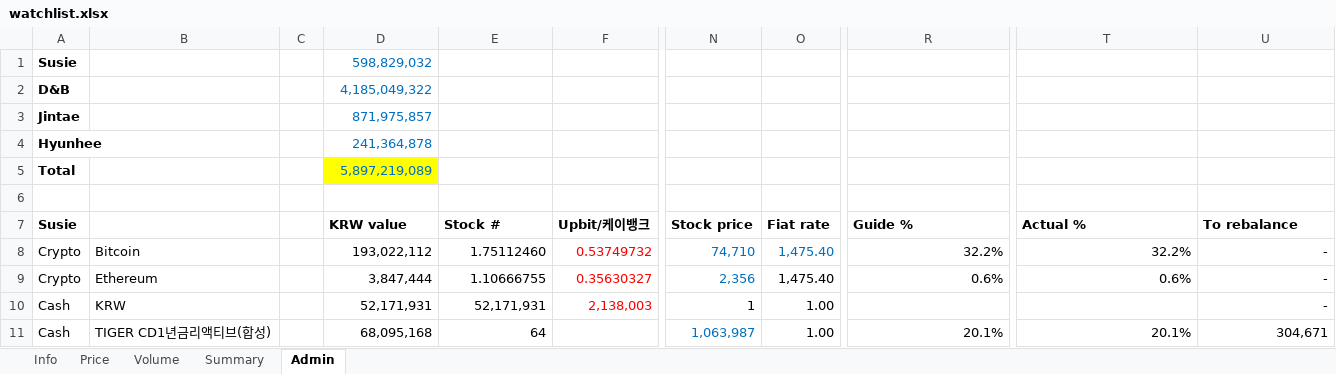
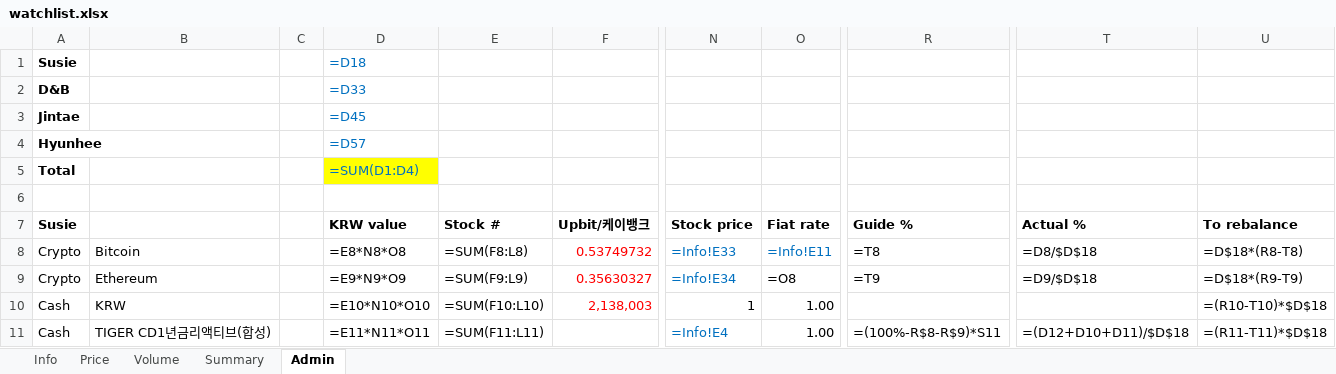
Before and after one commit to jtkimpr/finance-watch, an Excel workbook: data/watchlist.xlsx, sheet Admin, drawn as a sheet; only a part is shown, gaps mark what is left out; values as stored, in another font and other column widths than the file's, no borders; formulas without a stored value are shown as written; the diff covers the shown part only; the diff names each change by its address in the sheet, - before the commit and + after, or states it on an @@ line.

```diff
--- a/data/watchlist.xlsx (sheet Admin)
+++ b/data/watchlist.xlsx (sheet Admin)
-D1: 598,829,032
+D1: =D18
-D2: 4,185,049,322
+D2: =D33
-D3: 871,975,857
+D3: =D45
-D4: 241,364,878
+D4: =D57
-D5: 5,897,219,089
+D5: =SUM(D1:D4)
-D8: 193,022,112
+D8: =E8*N8*O8
-E8: 1.75112460
+E8: =SUM(F8:L8)
-N8: 74,710
+N8: =Info!E33
-O8: 1,475.40
+O8: =Info!E11
-R8: 32.2%
+R8: =T8
-T8: 32.2%
+T8: =D8/$D$18
-U8: -
+U8: =D$18*(R8-T8)
-D9: 3,847,444
+D9: =E9*N9*O9
-E9: 1.10666755
+E9: =SUM(F9:L9)
-N9: 2,356
+N9: =Info!E34
-O9: 1,475.40
+O9: =O8
-R9: 0.6%
+R9: =T9
-T9: 0.6%
+T9: =D9/$D$18
-U9: -
+U9: =D$18*(R9-T9)
-D10: 52,171,931
+D10: =E10*N10*O10
-E10: 52,171,931
+E10: =SUM(F10:L10)
-U10: -
+U10: =(R10-T10)*$D$18
-D11: 68,095,168
+D11: =E11*N11*O11
-E11: 64
+E11: =SUM(F11:L11)
-N11: 1,063,987
+N11: =Info!E4
-R11: 20.1%
+R11: =(100%-R$8-R$9)*S11
-T11: 20.1%
+T11: =(D12+D10+D11)/$D$18
-U11: 304,671
+U11: =(R11-T11)*$D$18
```
Also changed, not shown: 4 added rows, 4 removed rows and 220 edited cells elsewhere in this sheet, sheet Summary, sheet Info, sheet Price, sheet Volume, 4 other files.
